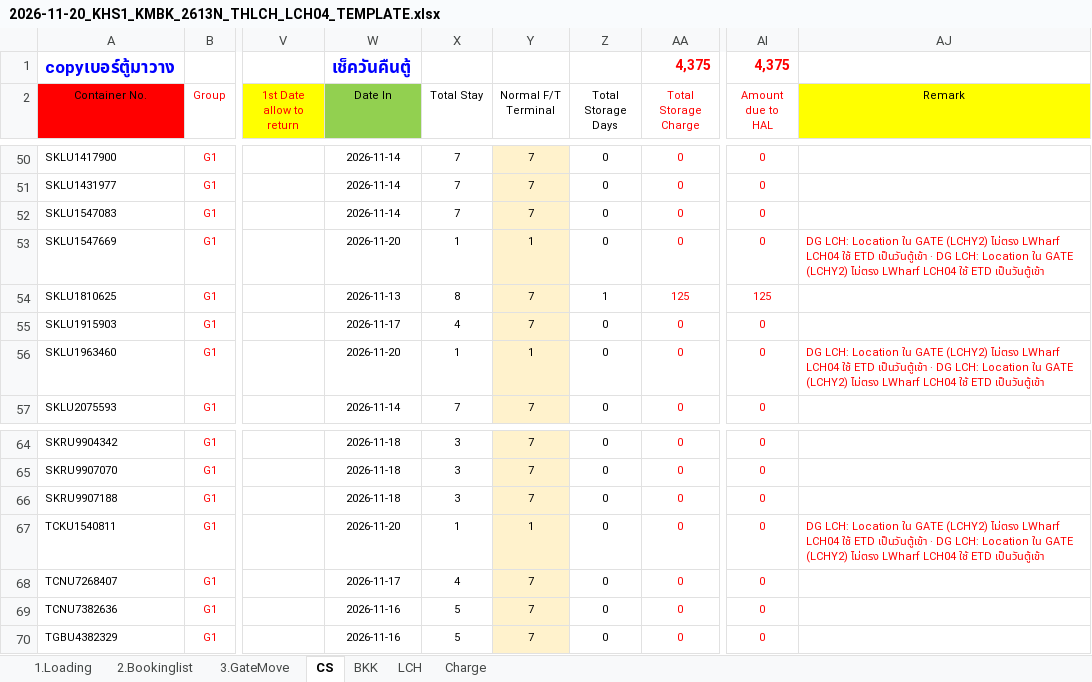
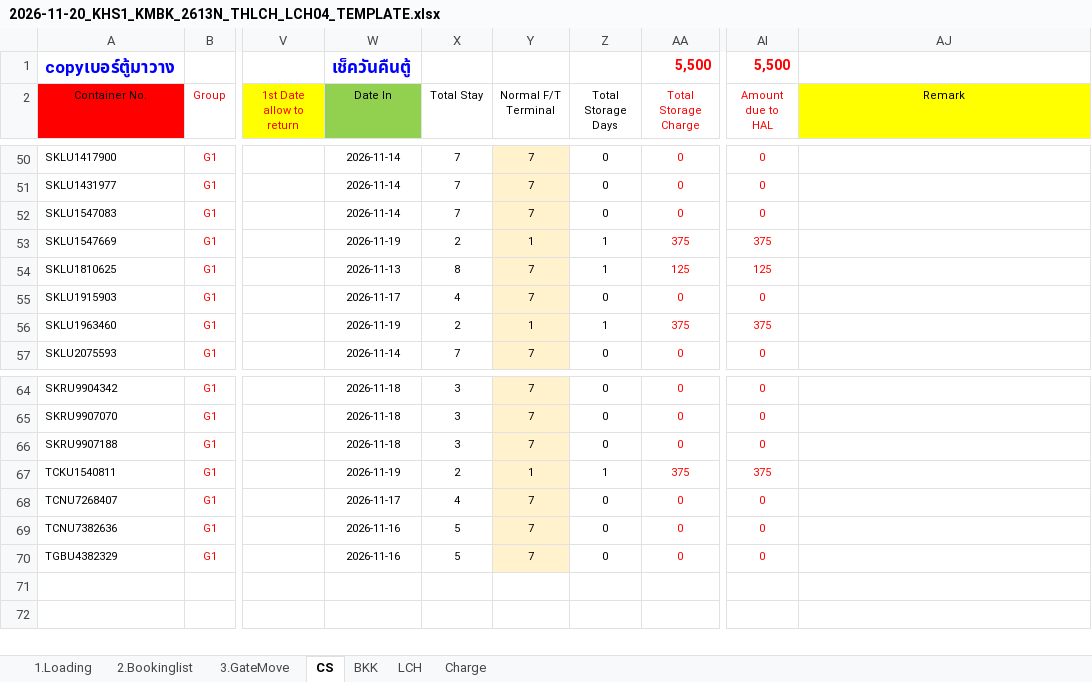
Before and after one commit to sirichai1265/hal-storage-calculator, an Excel workbook: VOYAGES/2026-11-20_KHS1_KMBK_2613N_THLCH_LCH04/2026-11-20_KHS1_KMBK_2613N_THLCH_LCH04_TEMPLATE.xlsx, sheet CS, drawn as a sheet; only a part is shown, gaps mark what is left out; values as stored, in another font and other column widths than the file's, no borders; conditional formats not drawn; the diff names each change by its address in the sheet, - before the commit and + after, or states it on an @@ line.

```diff
--- a/VOYAGES/2026-11-20_KHS1_KMBK_2613N_THLCH_LCH04/2026-11-20_KHS1_KMBK_2613N_THLCH_LCH04_TEMPLATE.xlsx (sheet CS)
+++ b/VOYAGES/2026-11-20_KHS1_KMBK_2613N_THLCH_LCH04/2026-11-20_KHS1_KMBK_2613N_THLCH_LCH04_TEMPLATE.xlsx (sheet CS)
-AA1 (Total Storage Charge): 4,375
+AA1 (Total Storage Charge): 5,500
-AI1 (Amount due to HAL): 4,375
+AI1 (Amount due to HAL): 5,500
-W53 (Date In): 2026-11-20
+W53 (Date In): 2026-11-19
-X53 (Total Stay): 1
+X53 (Total Stay): 2
-Z53 (Total Storage Days): 0
+Z53 (Total Storage Days): 1
-AA53 (Total Storage Charge): 0
+AA53 (Total Storage Charge): 375
-AI53 (Amount due to HAL): 0
+AI53 (Amount due to HAL): 375
-AJ53 (Remark): DG LCH: Location ใน GATE (LCHY2) ไม่ตรง LWharf LCH04 ใช้ ETD เป็นวันตู้เข้า · DG LCH: Location ใน GATE (LCHY2) ไม่ตรง LWharf LCH04 ใช้ ETD เป็นวันตู้เข้า
+AJ53 (Remark): (empty)
-W56 (Date In): 2026-11-20
+W56 (Date In): 2026-11-19
-X56 (Total Stay): 1
+X56 (Total Stay): 2
-Z56 (Total Storage Days): 0
+Z56 (Total Storage Days): 1
-AA56 (Total Storage Charge): 0
+AA56 (Total Storage Charge): 375
-AI56 (Amount due to HAL): 0
+AI56 (Amount due to HAL): 375
-AJ56 (Remark): DG LCH: Location ใน GATE (LCHY2) ไม่ตรง LWharf LCH04 ใช้ ETD เป็นวันตู้เข้า · DG LCH: Location ใน GATE (LCHY2) ไม่ตรง LWharf LCH04 ใช้ ETD เป็นวันตู้เข้า
+AJ56 (Remark): (empty)
-W67 (Date In): 2026-11-20
+W67 (Date In): 2026-11-19
-X67 (Total Stay): 1
+X67 (Total Stay): 2
-Z67 (Total Storage Days): 0
+Z67 (Total Storage Days): 1
-AA67 (Total Storage Charge): 0
+AA67 (Total Storage Charge): 375
-AI67 (Amount due to HAL): 0
+AI67 (Amount due to HAL): 375
-AJ67 (Remark): DG LCH: Location ใน GATE (LCHY2) ไม่ตรง LWharf LCH04 ใช้ ETD เป็นวันตู้เข้า · DG LCH: Location ใน GATE (LCHY2) ไม่ตรง LWharf LCH04 ใช้ ETD เป็นวันตู้เข้า
+AJ67 (Remark): (empty)
```
Also changed, not shown: sheet 2.Bookinglist, sheet 1.Loading, sheet 3.GateMove, VOYAGES/2026-11-20_KHS1_KMBK_2613N_THLCH_LCH04/2026-11-20_KHS1_KMBK_2613N_THLCH_LCH04.xlsx, VOYAGES/2026-11-20_KHS1_KMBK_2613N_THLCH_LCH04/SOURCE/2026-11-20_KHS1_KMBK_2613N_THLCH_LCH04_FROM_APP.xlsx, 4 other files.
